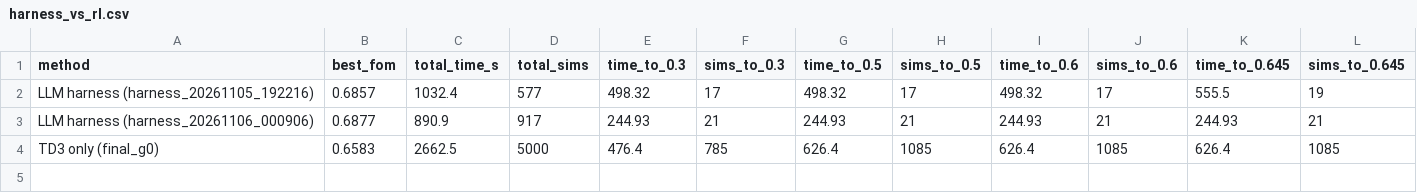
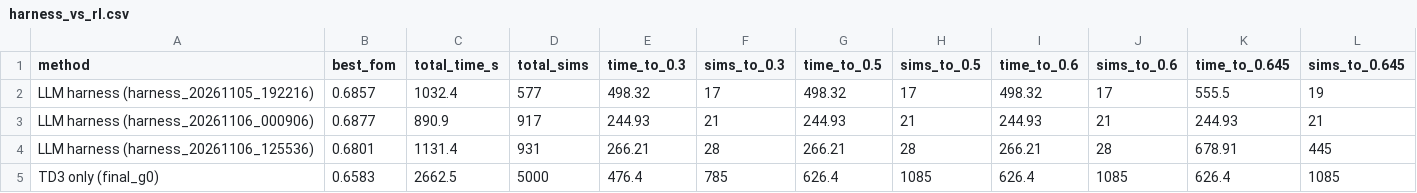
Before and after one commit to zym0303/CAD_prj, a CSV file: output_figs/comparison/harness_vs_rl.csv, drawn as a sheet.

```diff
--- a/output_figs/comparison/harness_vs_rl.csv
+++ b/output_figs/comparison/harness_vs_rl.csv
@@ -3,2 +3,3 @@ LLM harness (harness_20261105_192216),0.6857,1032.4,577,498.32,17,498.32,17,498.
 LLM harness (harness_20261106_000906),0.6877,890.9,917,244.93,21,244.93,21,244.93,21,244.93,21
+LLM harness (harness_20261106_125536),0.6801,1131.4,931,266.21,28,266.21,28,266.21,28,678.91,445
 TD3 only (final_g0),0.6583,2662.5,5000,476.4,785,626.4,1085,626.4,1085,626.4,1085
```
Also changed, not shown: 23 other files.
